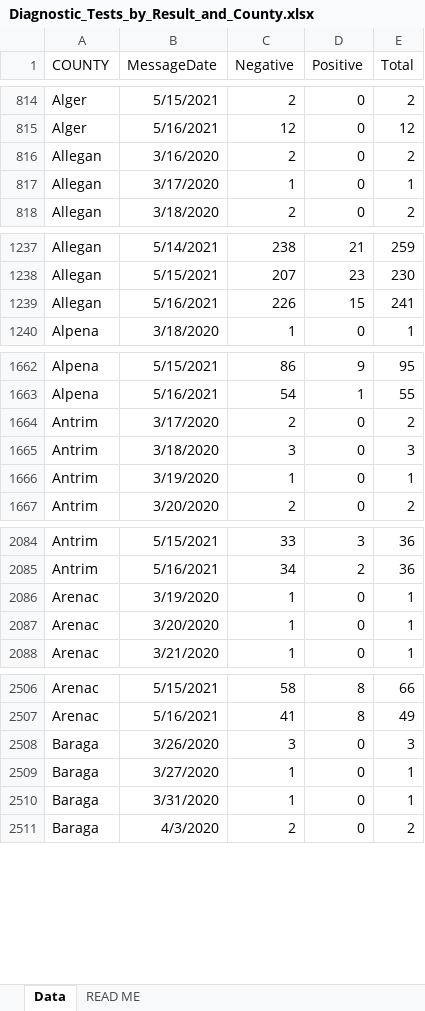
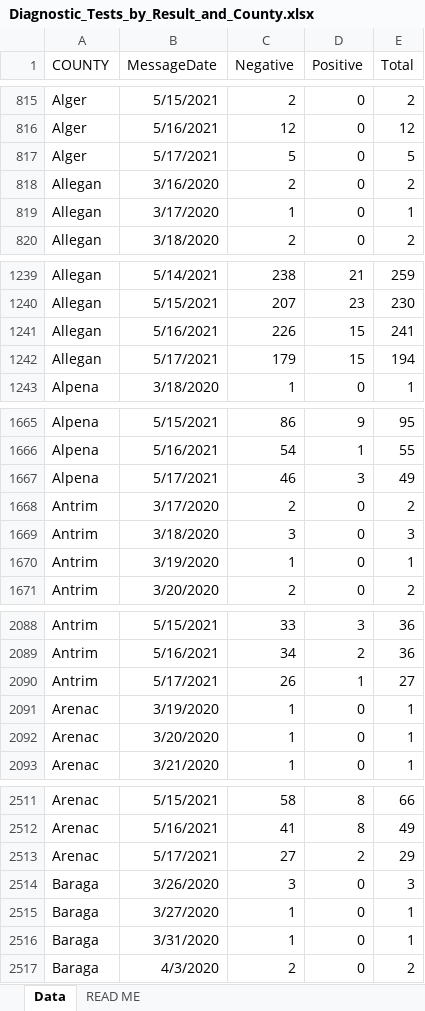
Before and after one commit to damaneice/covid-19, an Excel workbook: src/data/Diagnostic_Tests_by_Result_and_County.xlsx, sheet Data, drawn as a sheet; only a part is shown, gaps mark what is left out; values as stored, in another font and other column widths than the file's, no borders; the diff covers the shown part only; the diff names each change by its address in the sheet, - before the commit and + after, or states it on an @@ line.

Commit message:
Update Covid case data 202105190802

```diff
--- a/src/data/Diagnostic_Tests_by_Result_and_County.xlsx (sheet Data)
+++ b/src/data/Diagnostic_Tests_by_Result_and_County.xlsx (sheet Data)
+row 817: Alger | 5/17/2021 | 5 | 0 | 5
+row 1242: Allegan | 5/17/2021 | 179 | 15 | 194
+row 1667: Alpena | 5/17/2021 | 46 | 3 | 49
+row 2090: Antrim | 5/17/2021 | 26 | 1 | 27
+row 2513: Arenac | 5/17/2021 | 27 | 2 | 29
```
Also changed, not shown: 81 added rows and 18 edited cells elsewhere in this sheet.
